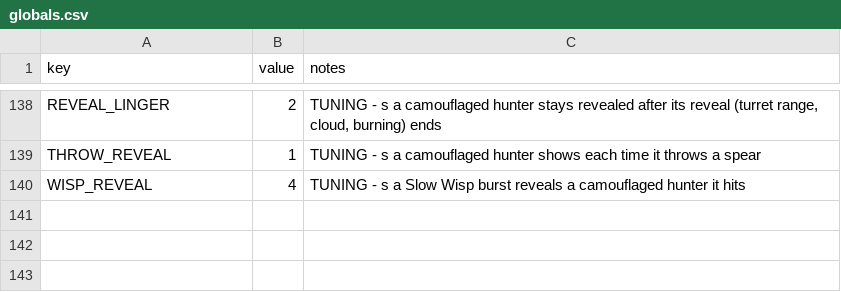
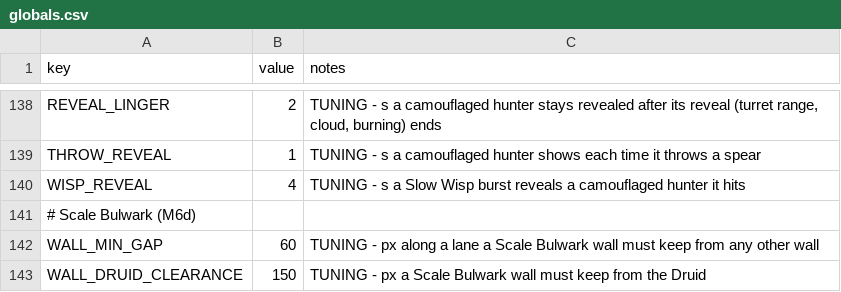
Before and after one commit to EsterMosevitzkyLis/Broceliande, a CSV file: data/globals.csv, drawn as a sheet; only a part is shown, gaps mark what is left out.

```diff
--- a/data/globals.csv
+++ b/data/globals.csv
@@ -140 +140,4 @@ THROW_REVEAL,1,TUNING - s a camouflaged hunter shows each time it throws a spear
 WISP_REVEAL,4,TUNING - s a Slow Wisp burst reveals a camouflaged hunter it hits
+# Scale Bulwark (M6d),,
+WALL_MIN_GAP,60,TUNING - px along a lane a Scale Bulwark wall must keep from any other wall
+WALL_DRUID_CLEARANCE,150,TUNING - px a Scale Bulwark wall must keep from the Druid
```
Also changed, not shown: data/drops.csv, data/levels.csv, 32 other files.
